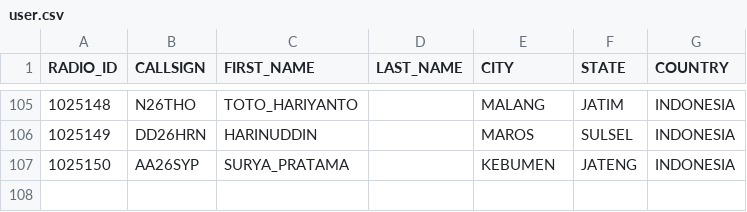
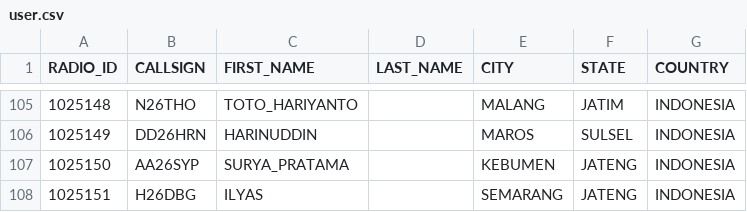
Before and after one commit to tombolptt/KT25ARI, a CSV file: user.csv, drawn as a sheet; only a part is shown, gaps mark what is left out.

Commit message:
Update user.csv otomatis via Aplikasi

```diff
--- a/user.csv
+++ b/user.csv
@@ -107 +107,2 @@ RADIO_ID,CALLSIGN,FIRST_NAME,LAST_NAME,CITY,STATE,COUNTRY
 1025150,AA26SYP,SURYA_PRATAMA,,KEBUMEN,JATENG,INDONESIA
+1025151,H26DBG,ILYAS,,SEMARANG,JATENG,INDONESIA
```
